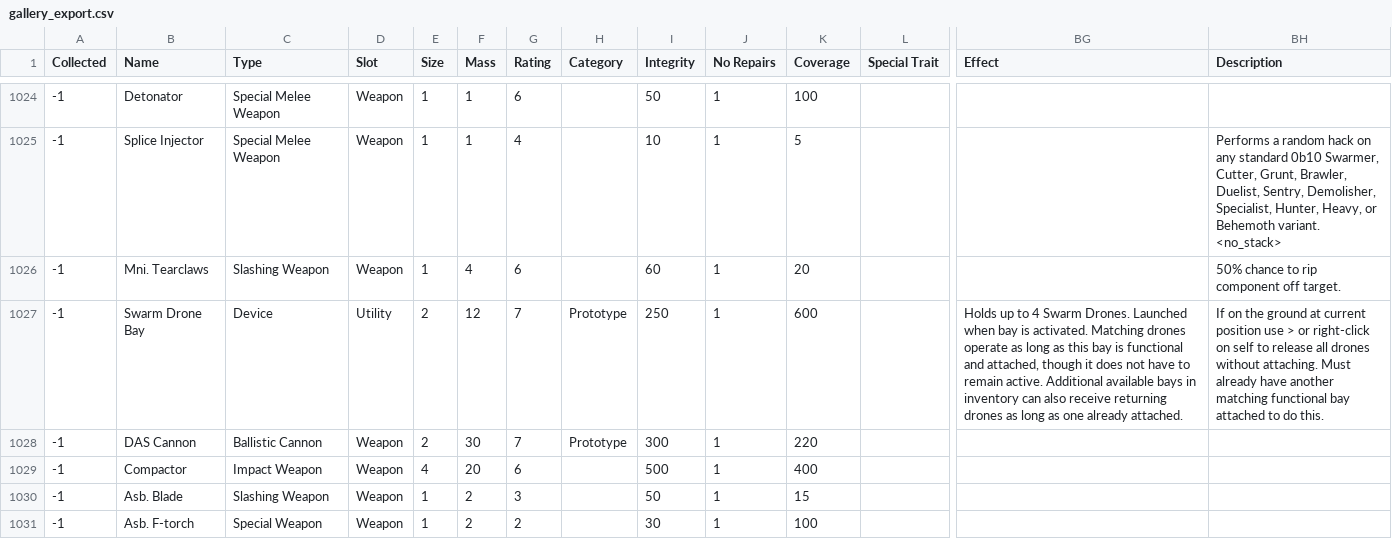
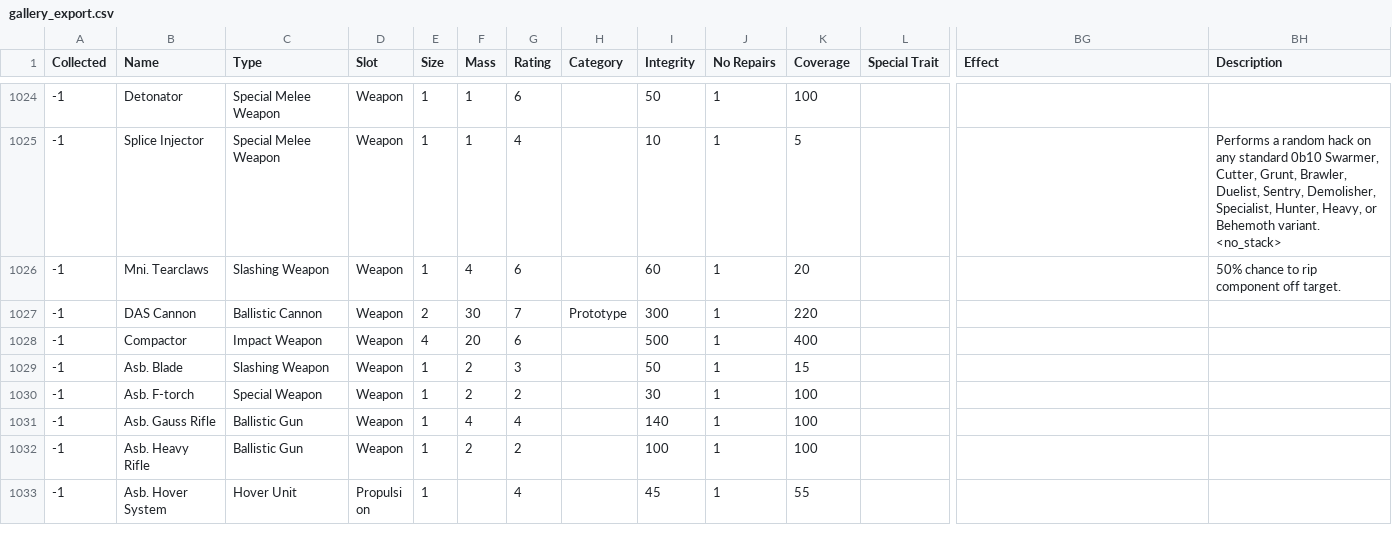
Before and after one commit to noemica/cog-minder, a CSV file: utils/gallery_export.csv, drawn as a sheet; only a part is shown, gaps mark what is left out; the shorter side is filled out with more unchanged rows; rows hold the shown columns only; the diff names each change by its address in the sheet, - before the commit and + after, or states it on an @@ line.

Commit message:
Refactor special items in sim to all use the common specialItemsProperties file

```diff
--- a/utils/gallery_export.csv
+++ b/utils/gallery_export.csv
-row 1027: -1 | Swarm Drone Bay | Device | Utility | 2 | 12 | 7 | Prototype | 250 | 1 | 600 |  | Holds up to 4 Swarm Drones. Launched when bay is activated. Matching drones operate as long as this bay is functional and attached, though it does not have to remain active. Additional available bays in inventory can also receive returning drones as long as one already attached. | If on the ground at current position use > or right-click on self to release all drones without attaching. Must already have another matching functional bay attached to do this.
```
Also changed, not shown: 5 other files.
